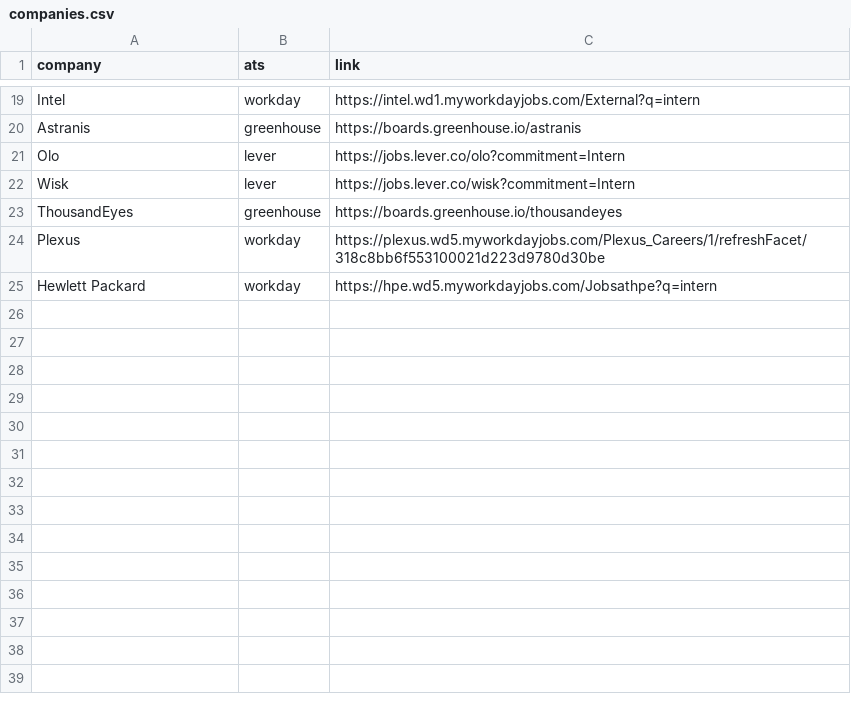
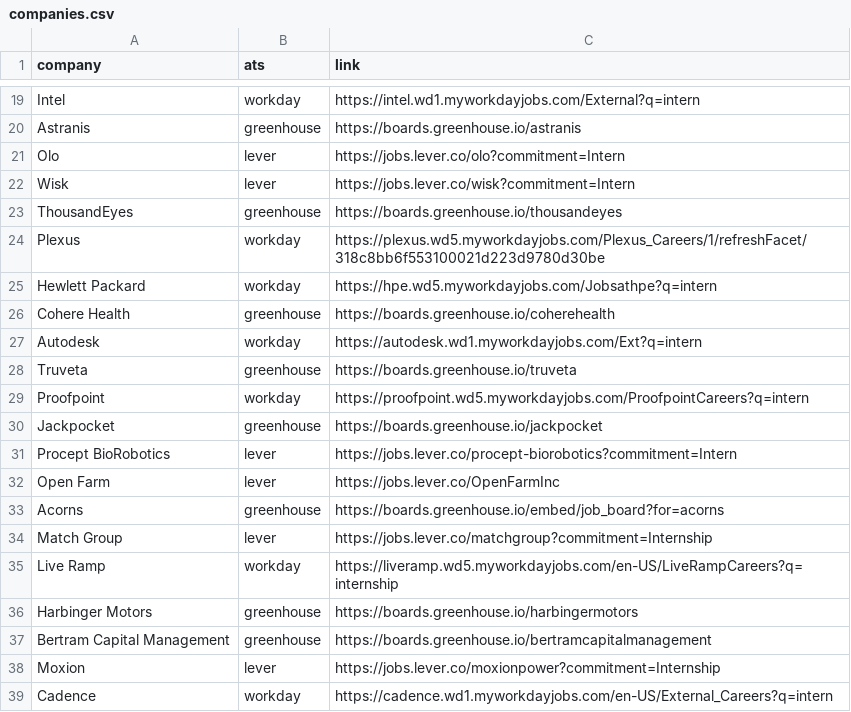
Before and after one commit to clevermonkey16/nerd-search, a CSV file: backend/companies.csv, drawn as a sheet; only a part is shown, gaps mark what is left out; the diff names each change by its address in the sheet, - before the commit and + after, or states it on an @@ line.

Commit message:
added few more links

```diff
--- a/backend/companies.csv
+++ b/backend/companies.csv
+row 26: Cohere Health | greenhouse | https://boards.greenhouse.io/coherehealth
+row 27: Autodesk | workday | https://autodesk.wd1.myworkdayjobs.com/Ext?q=intern
+row 28: Truveta | greenhouse | https://boards.greenhouse.io/truveta
+row 29: Proofpoint | workday | https://proofpoint.wd5.myworkdayjobs.com/ProofpointCareers?q=intern
+row 30: Jackpocket | greenhouse | https://boards.greenhouse.io/jackpocket
+row 31: Procept BioRobotics | lever | https://jobs.lever.co/procept-biorobotics?commitment=Intern
+row 32: Open Farm | lever | https://jobs.lever.co/OpenFarmInc
+row 33: Acorns | greenhouse | https://boards.greenhouse.io/embed/job_board?for=acorns
+row 34: Match Group | lever | https://jobs.lever.co/matchgroup?commitment=Internship
+row 35: Live Ramp | workday | https://liveramp.wd5.myworkdayjobs.com/en-US/LiveRampCareers?q=internship
+row 36: Harbinger Motors | greenhouse | https://boards.greenhouse.io/harbingermotors
+row 37: Bertram Capital Management | greenhouse | https://boards.greenhouse.io/bertramcapitalmanagement
+row 38: Moxion | lever | https://jobs.lever.co/moxionpower?commitment=Internship
+row 39: Cadence | workday | https://cadence.wd1.myworkdayjobs.com/en-US/External_Careers?q=intern
```
